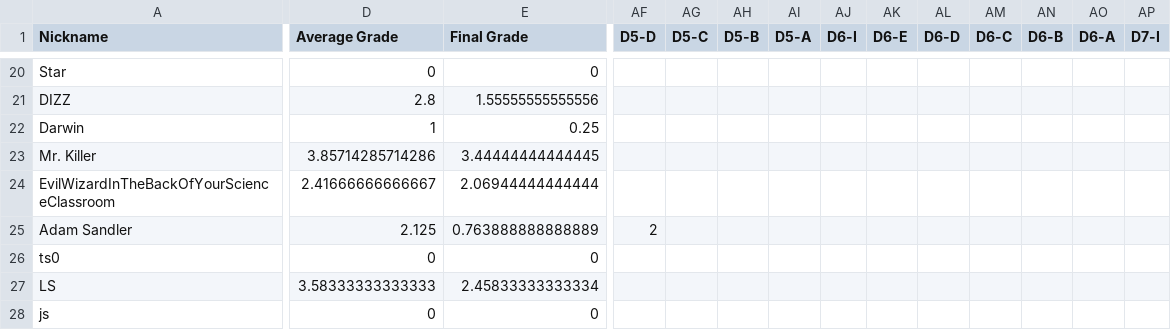
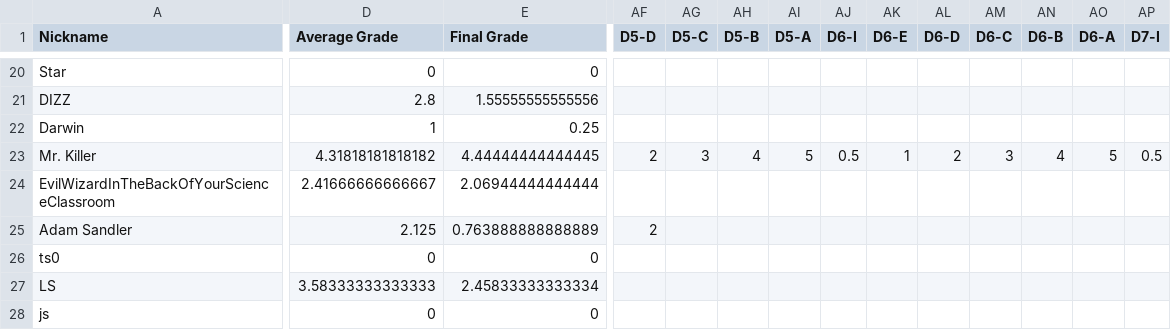
Before and after one commit to multixrulz/mr, a CSV file: 910b-sci/disease/status/student-data.csv, drawn as a sheet; only a part is shown, gaps mark what is left out; the diff covers the shown part only; the diff names each change by its address in the sheet, - before the commit and + after, or states it on an @@ line.

```diff
--- a/910b-sci/disease/status/student-data.csv
+++ b/910b-sci/disease/status/student-data.csv
-D23 (Average Grade): 3.85714285714286
+D23 (Average Grade): 4.31818181818182
-E23 (Final Grade): 3.44444444444445
+E23 (Final Grade): 4.44444444444445
-AF23 (D5-D): (empty)
+AF23 (D5-D): 2
-AG23 (D5-C): (empty)
+AG23 (D5-C): 3
-AH23 (D5-B): (empty)
+AH23 (D5-B): 4
-AI23 (D5-A): (empty)
+AI23 (D5-A): 5
-AJ23 (D6-I): (empty)
+AJ23 (D6-I): 0.5
-AK23 (D6-E): (empty)
+AK23 (D6-E): 1
-AL23 (D6-D): (empty)
+AL23 (D6-D): 2
-AM23 (D6-C): (empty)
+AM23 (D6-C): 3
-AN23 (D6-B): (empty)
+AN23 (D6-B): 4
-AO23 (D6-A): (empty)
+AO23 (D6-A): 5
-AP23 (D7-I): (empty)
+AP23 (D7-I): 0.5
```
Also changed, not shown: 14 edited cells elsewhere in this file, 3 other files.
